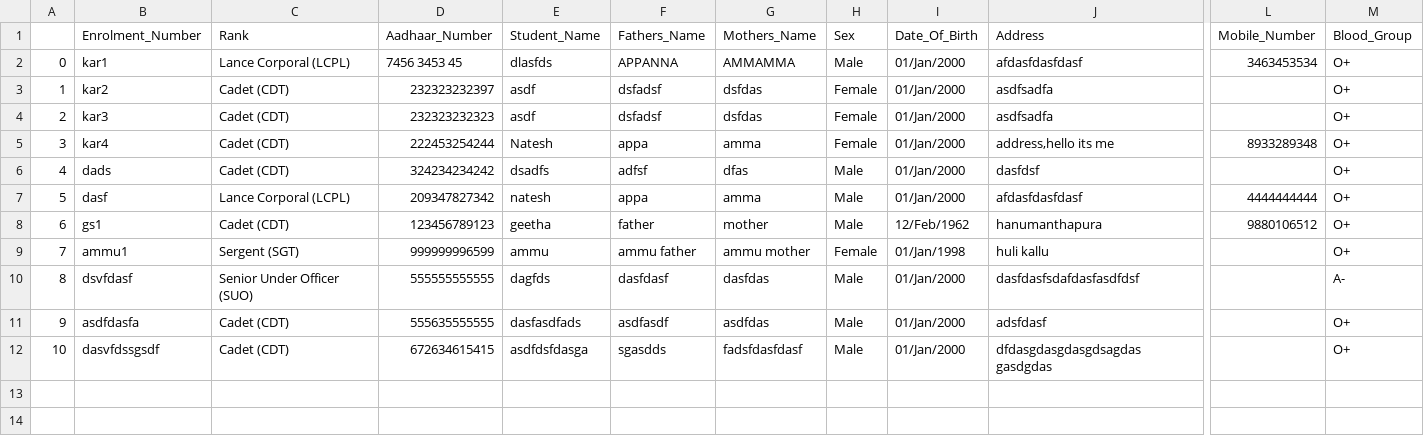
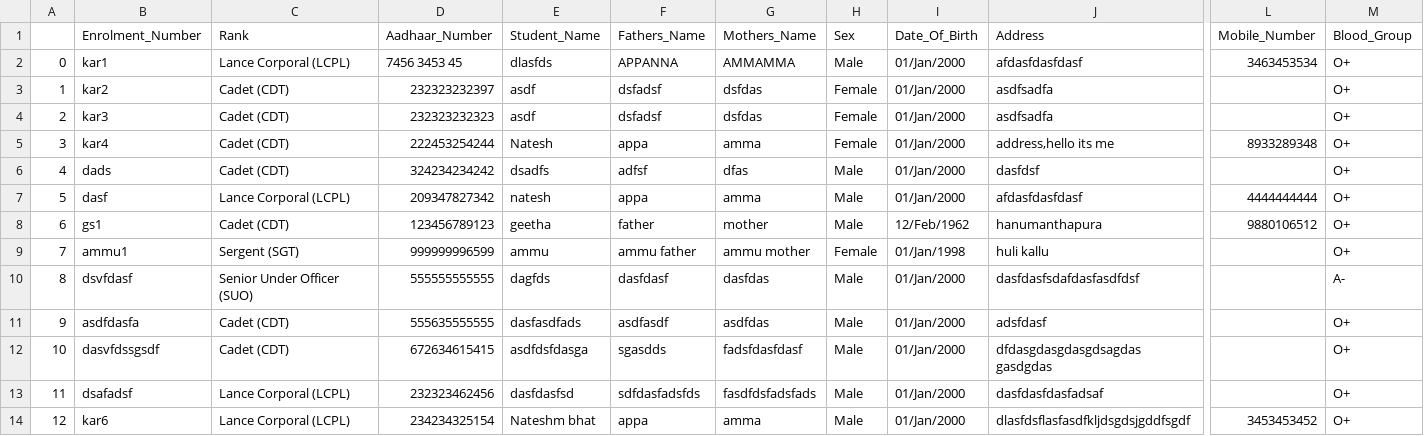
Before and after one commit to nateshmbhat/Project_NCC, a CSV file: source/All candidate details.csv, drawn as a sheet; only a part is shown, gaps mark what is left out; rows hold the shown columns only; the diff names each change by its address in the sheet, - before the commit and + after, or states it on an @@ line.

Commit message:
Fixed the picture display while searching
Added aadhaar number exists check and tooltip position made precise ,
Updating or submit now clears all things in the form

```diff
--- a/source/All candidate details.csv
+++ b/source/All candidate details.csv
+row 13: 11 | dsafadsf | Lance Corporal (LCPL) | 232323462456 | dasfdasfsd | sdfdasfadsfds | fasdfdsfadsfads | Male | 01/Jan/2000 | dasfdasfdasfadsaf |  | O+
+row 14: 12 | kar6 | Lance Corporal (LCPL) | 234234325154 | Nateshm bhat | appa | amma | Male | 01/Jan/2000 | dlasfdsflasfasdfkljdsgdsjgddfsgdf | 3453453452 | O+
```
Also changed, not shown: 4 other files.
